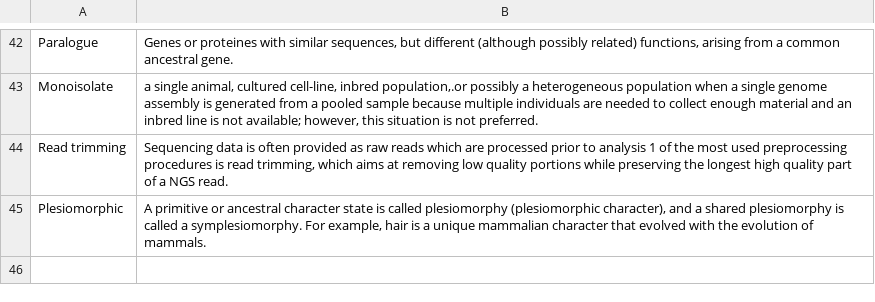
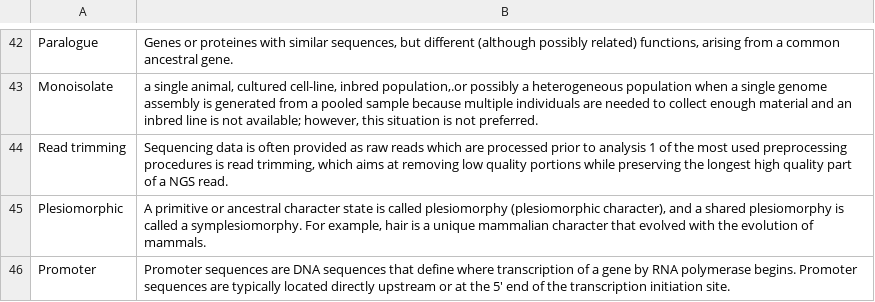
Before and after one commit to svenbuerki/Genomics-Bioinformatics, a CSV file: Data/Lexicon.csv, drawn as a sheet; only a part is shown, gaps mark what is left out.

Commit message:
Update Lexicon

```diff
--- a/Data/Lexicon.csv
+++ b/Data/Lexicon.csv
@@ -69 +69,2 @@ Read trimming,"Sequencing data is often provided as raw reads which are processe
 Plesiomorphic,"A primitive or ancestral character state is called plesiomorphy (plesiomorphic character), and a shared plesiomorphy is called a symplesiomorphy. For example, hair is a unique mammalian character that evolved with the evolution of mammals."
+Promoter,Promoter sequences are DNA sequences that define where transcription of a gene by RNA polymerase begins. Promoter sequences are typically located directly upstream or at the 5' end of the transcription initiation site.
```
Also changed, not shown: 21 other files.
